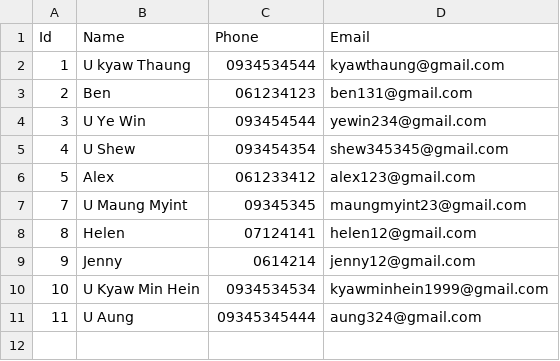
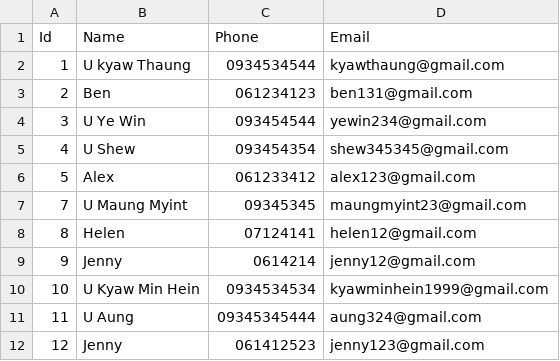
Before and after one commit to SoeWHtun/Flight-Ticket-Management, a CSV file: customer.csv, drawn as a sheet; the diff names each change by its address in the sheet, - before the commit and + after, or states it on an @@ line.

Commit message:
fix customer registration ui

```diff
--- a/customer.csv
+++ b/customer.csv
+row 12: 12 | Jenny | 061412523 | jenny123@gmail.com
```
Also changed, not shown: 41 other files.
